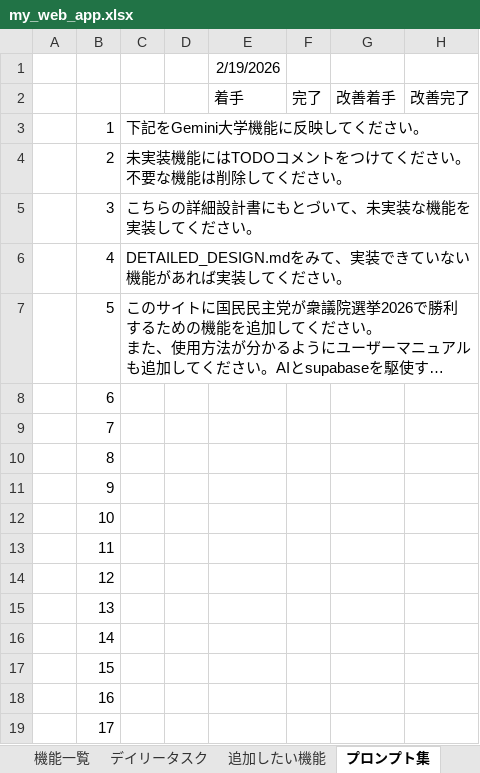
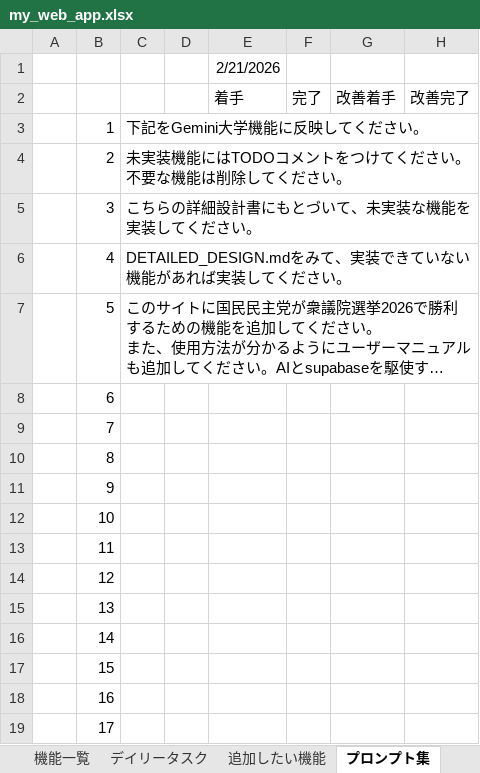
Before and after one commit to kanta13jp1/my_web_app, an Excel workbook: my_web_app.xlsx, sheet プロンプト集, drawn as a sheet; long unchanged cells end in …; values as stored, in another font and other column widths than the file's, no borders; the diff names each change by its address in the sheet, - before the commit and + after, or states it on an @@ line.

```diff
--- a/my_web_app.xlsx (sheet プロンプト集)
+++ b/my_web_app.xlsx (sheet プロンプト集)
-E1: 2/19/2026
+E1: 2/21/2026
```
Also changed, not shown: sheet x, sheet Gemini Code Assist 2, sheet デイリータスク, sheet VSCodeExtensions, sheet 追加したい機能, sheet Gemini Code Assist, 2 more sheets, 2 other files.
